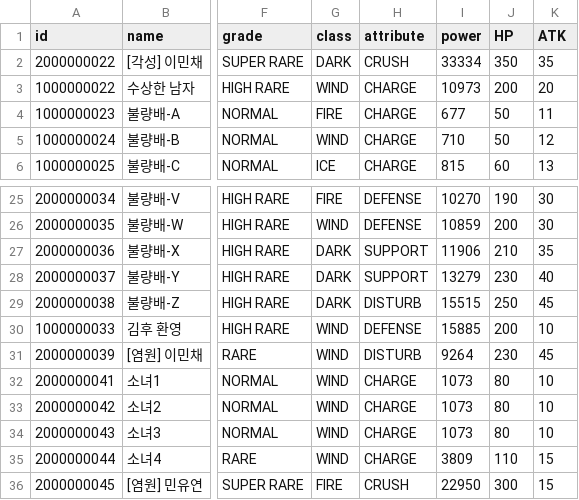
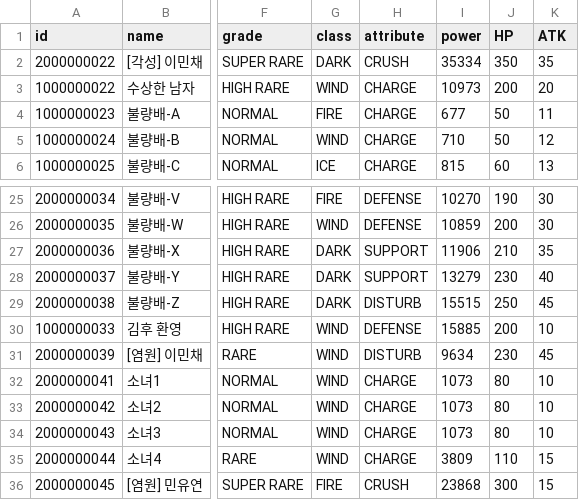
Before and after one commit to steveJea/vr-tcg, a CSV file: data/npc_cards.csv, drawn as a sheet; only a part is shown, gaps mark what is left out; the diff names each change by its address in the sheet, - before the commit and + after, or states it on an @@ line.

```diff
--- a/data/npc_cards.csv
+++ b/data/npc_cards.csv
-I2 (power): 33334
+I2 (power): 35334
-I31 (power): 9264
+I31 (power): 9634
-I36 (power): 22950
+I36 (power): 23868
```
Also changed, not shown: data/cards.csv, 15 other files.
